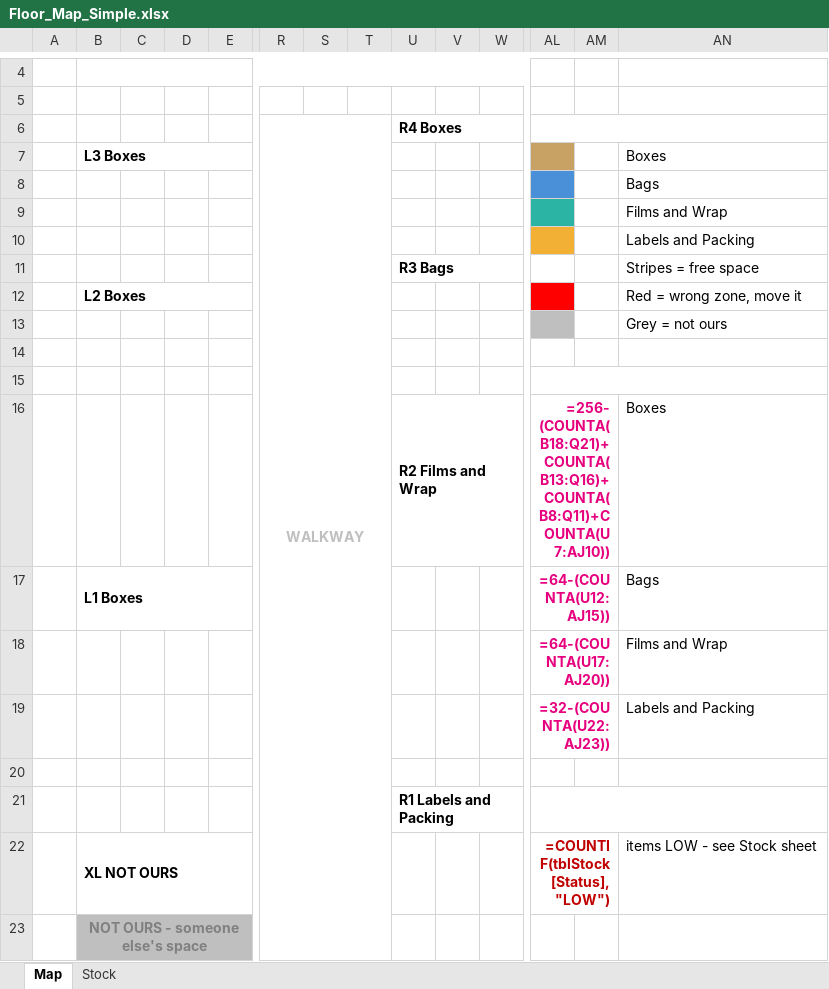
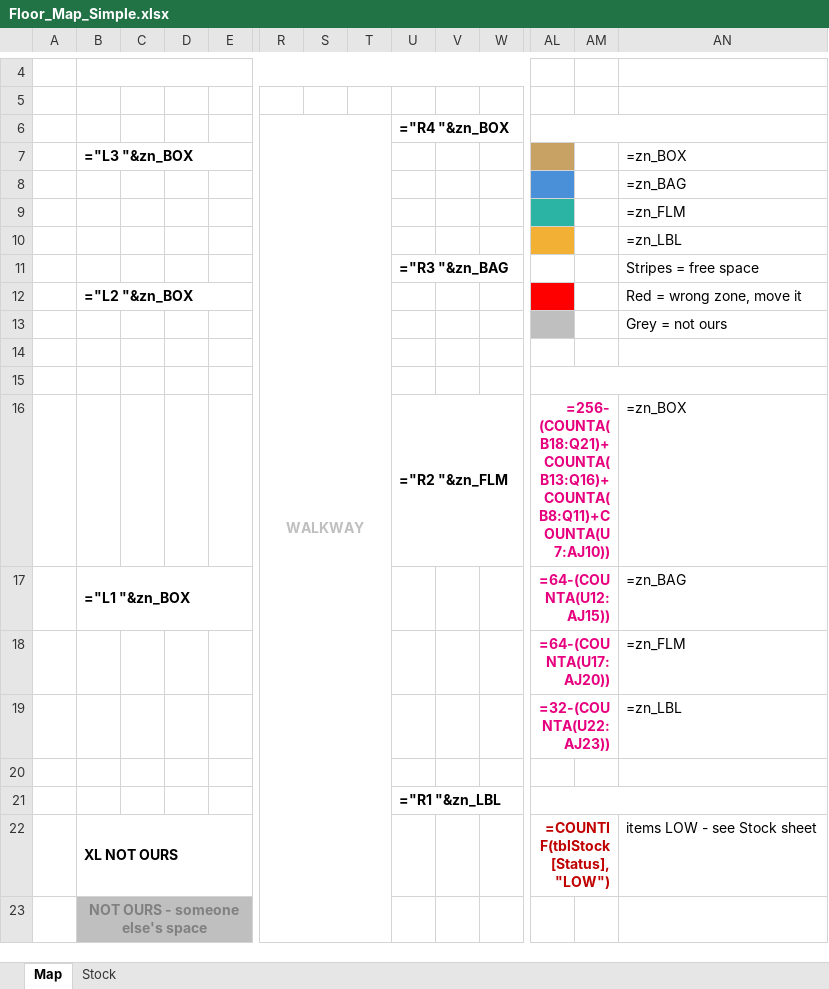
Before and after one commit to DarshanNarasimhaMurthy-Portfolio/claud, an Excel workbook: Floor_Map_Simple.xlsx, sheet Map, drawn as a sheet; only a part is shown, gaps mark what is left out; values as stored, in another font and other column widths than the file's, no borders; formulas without a stored value are shown as written; conditional formats not drawn; removed rows and columns are numbered as before the commit, all else as after; rows hold the shown columns only; the diff names each change by its address in the sheet, - before the commit and + after, or states it on an @@ line.

```diff
--- a/Floor_Map_Simple.xlsx (sheet Map)
+++ b/Floor_Map_Simple.xlsx (sheet Map)
-U6: R4 Boxes
+U6: ="R4 "&zn_BOX
-row 7:  | L3 Boxes |  |  |  |  |  |  |  |  |  |  |  | Boxes
+row 7:  | ="L3 "&zn_BOX |  |  |  |  |  |  |  |  |  |  |  | =zn_BOX
-AN8: Bags
+AN8: =zn_BAG
-AN9: Films and Wrap
+AN9: =zn_FLM
-AN10: Labels and Packing
+AN10: =zn_LBL
-U11 (="R4 "&zn_BOX): R3 Bags
+U11 (="R4 "&zn_BOX): ="R3 "&zn_BAG
-B12: L2 Boxes
+B12: ="L2 "&zn_BOX
-row 16:  |  |  |  |  |  |  |  | R2 Films and Wrap |  |  | =256-(COUNTA(B18:Q21)+COUNTA(B13:Q16)+COUNTA(B8:Q11)+COUNTA(U7:AJ10)) |  | Boxes
-row 17:  | L1 Boxes |  |  |  |  |  |  |  |  |  | =64-(COUNTA(U12:AJ15)) |  | Bags
+row 16:  |  |  |  |  |  |  |  | ="R2 "&zn_FLM |  |  | =256-(COUNTA(B18:Q21)+COUNTA(B13:Q16)+COUNTA(B8:Q11)+COUNTA(U7:AJ10)) |  | =zn_BOX
+row 17:  | ="L1 "&zn_BOX |  |  |  |  |  |  |  |  |  | =64-(COUNTA(U12:AJ15)) |  | =zn_BAG
-AN18: Films and Wrap
+AN18: =zn_FLM
-AN19: Labels and Packing
+AN19: =zn_LBL
-U21 (="R4 "&zn_BOX): R1 Labels and Packing
+U21 (="R4 "&zn_BOX): ="R1 "&zn_LBL
```
Also changed, not shown: sheet Stock, 4 other files.
